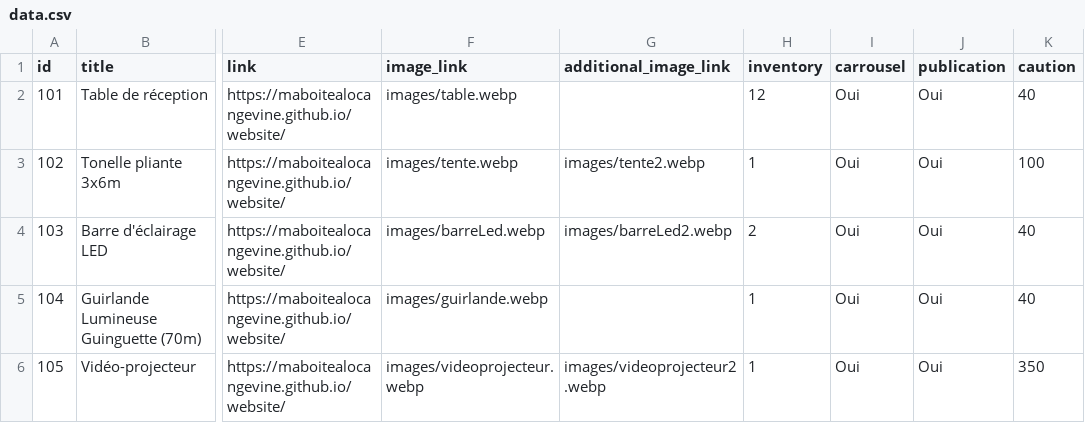
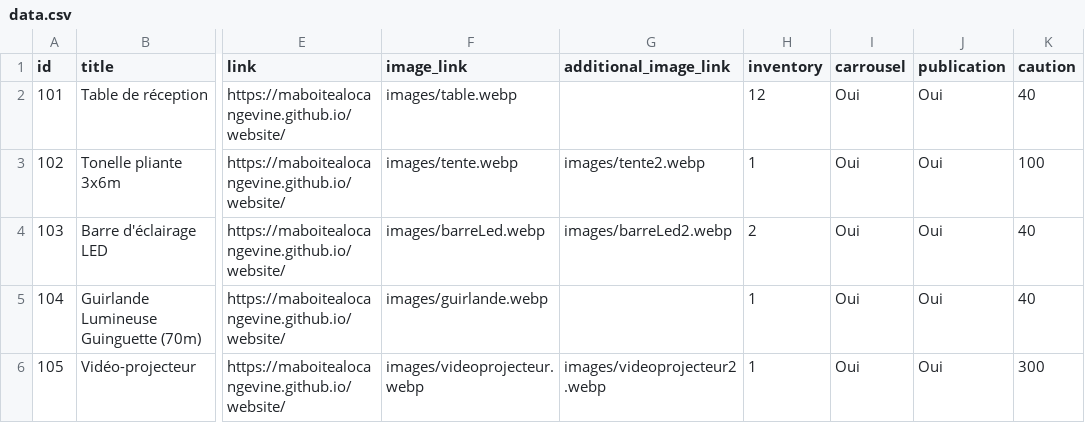
Before and after one commit to MaBoiteALocAngevine/website, a CSV file: data.csv, drawn as a sheet; only a part is shown, gaps mark what is left out; the diff covers the shown part only; the diff names each change by its address in the sheet, - before the commit and + after, or states it on an @@ line.

```diff
--- a/data.csv
+++ b/data.csv
-K6 (caution): 350
+K6 (caution): 300
```
Also changed, not shown: 1 added row and row numbers in column A elsewhere in this file, 2 other files.
